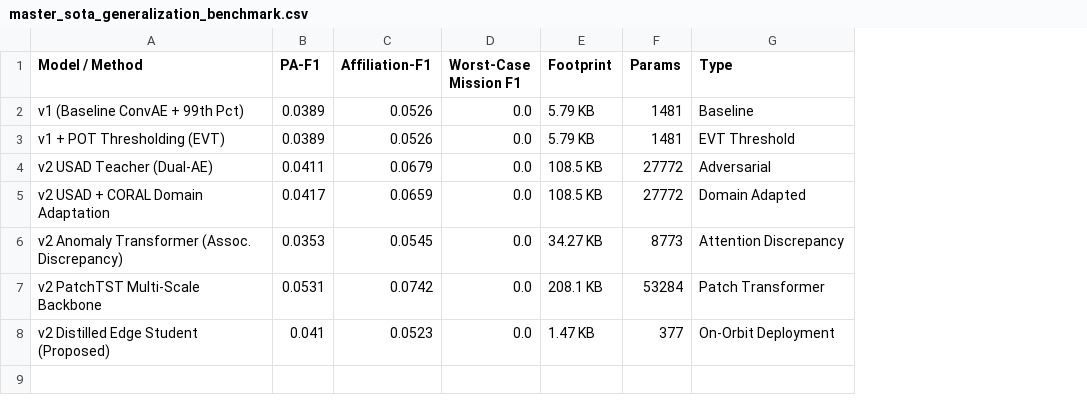
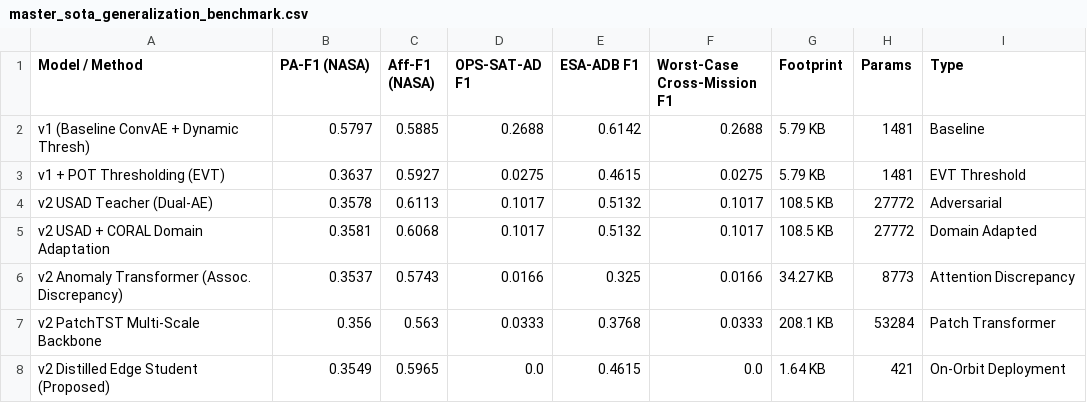
Before and after one commit to MS-406/CUBASET-research, a CSV file: generalization_v2/results/tables/master_sota_generalization_benchmark.csv, drawn as a sheet; removed rows and columns are numbered as before the commit, all else as after; the diff names each change by its address in the sheet, - before the commit and + after, or states it on an @@ line.

Commit message:
Fix silent checkpoint loading, restore channel-wise dynamic thresholding, and sync genuine multi-mission benchmark results

```diff
--- a/generalization_v2/results/tables/master_sota_generalization_benchmark.csv
+++ b/generalization_v2/results/tables/master_sota_generalization_benchmark.csv
-column B (PA-F1), rows 2-8: 0.0389 | 0.0389 | 0.0411 | 0.0417 | 0.0353 | 0.0531 | 0.041
-column C (Affiliation-F1), rows 2-8: 0.0526 | 0.0526 | 0.0679 | 0.0659 | 0.0545 | 0.0742 | 0.0523
-column D (Worst-Case Mission F1), rows 2-8: all 0.0
+column B (PA-F1 (NASA)), rows 2-8: 0.5797 | 0.3637 | 0.3578 | 0.3581 | 0.3537 | 0.356 | 0.3549
+column C (Aff-F1 (NASA)), rows 2-8: 0.5885 | 0.5927 | 0.6113 | 0.6068 | 0.5743 | 0.563 | 0.5965
+column D (OPS-SAT-AD F1), rows 2-8: 0.2688 | 0.0275 | 0.1017 | 0.1017 | 0.0166 | 0.0333 | 0.0
+column E (ESA-ADB F1), rows 2-8: 0.6142 | 0.4615 | 0.5132 | 0.5132 | 0.325 | 0.3768 | 0.4615
+column F (Worst-Case Cross-Mission F1), rows 2-8: 0.2688 | 0.0275 | 0.1017 | 0.1017 | 0.0166 | 0.0333 | 0.0
-A2 (Model / Method): v1 (Baseline ConvAE + 99th Pct)
+A2 (Model / Method): v1 (Baseline ConvAE + Dynamic Thresh)
-G8 (Footprint): 1.47 KB
+G8 (Footprint): 1.64 KB
-H8 (Params): 377
+H8 (Params): 421
```
Also changed, not shown: 5 other files.
